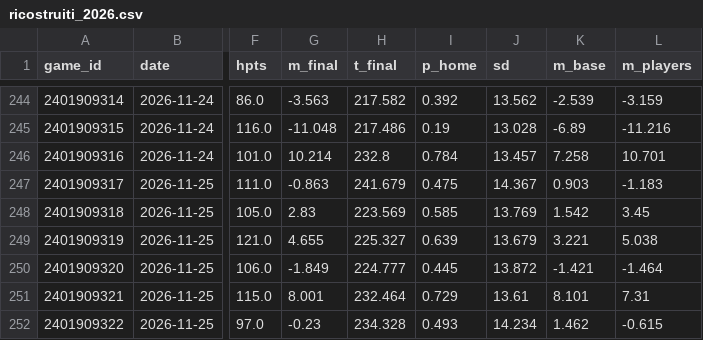
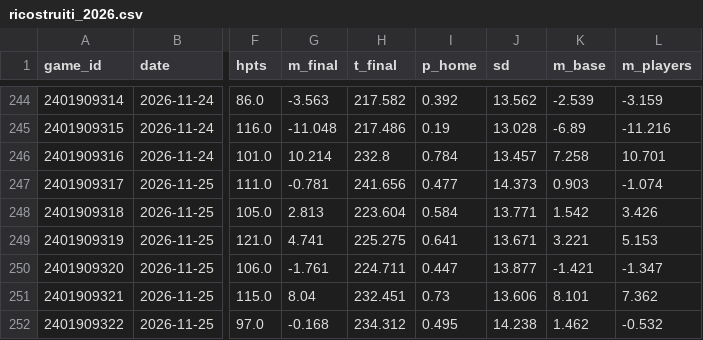
Before and after one commit to roystormfm-beep/nbaPRE, a CSV file: predictions/ricostruiti_2026.csv, drawn as a sheet; only a part is shown, gaps mark what is left out; the diff covers the shown part only; the diff names each change by its address in the sheet, - before the commit and + after, or states it on an @@ line.

```diff
--- a/predictions/ricostruiti_2026.csv
+++ b/predictions/ricostruiti_2026.csv
-G247 (m_final): -0.863
+G247 (m_final): -0.781
-H247 (t_final): 241.679
+H247 (t_final): 241.656
-I247 (p_home): 0.475
+I247 (p_home): 0.477
-J247 (sd): 14.367
+J247 (sd): 14.373
-L247 (m_players): -1.183
+L247 (m_players): -1.074
-G248 (m_final): 2.83
+G248 (m_final): 2.813
-H248 (t_final): 223.569
+H248 (t_final): 223.604
-I248 (p_home): 0.585
+I248 (p_home): 0.584
-J248 (sd): 13.769
+J248 (sd): 13.771
-L248 (m_players): 3.45
+L248 (m_players): 3.426
-G249 (m_final): 4.655
+G249 (m_final): 4.741
-H249 (t_final): 225.327
+H249 (t_final): 225.275
-I249 (p_home): 0.639
+I249 (p_home): 0.641
-J249 (sd): 13.679
+J249 (sd): 13.671
-L249 (m_players): 5.038
+L249 (m_players): 5.153
-G250 (m_final): -1.849
+G250 (m_final): -1.761
-H250 (t_final): 224.777
+H250 (t_final): 224.711
-I250 (p_home): 0.445
+I250 (p_home): 0.447
-J250 (sd): 13.872
+J250 (sd): 13.877
-L250 (m_players): -1.464
+L250 (m_players): -1.347
-G251 (m_final): 8.001
+G251 (m_final): 8.04
-H251 (t_final): 232.464
+H251 (t_final): 232.451
-I251 (p_home): 0.729
+I251 (p_home): 0.73
-J251 (sd): 13.61
+J251 (sd): 13.606
-L251 (m_players): 7.31
+L251 (m_players): 7.362
-G252 (m_final): -0.23
+G252 (m_final): -0.168
-H252 (t_final): 234.328
+H252 (t_final): 234.312
-I252 (p_home): 0.493
+I252 (p_home): 0.495
-J252 (sd): 14.234
+J252 (sd): 14.238
-L252 (m_players): -0.615
+L252 (m_players): -0.532
```
Also changed, not shown: 2 added rows and 4 edited cells elsewhere in this file, data/external/injury/index_2026.csv, data/external/injury/needed_2026.csv, 21 other files.
